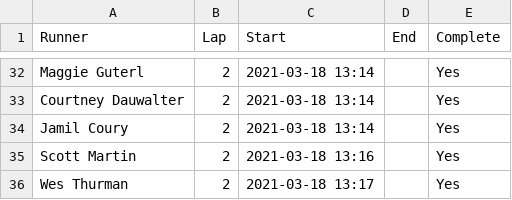
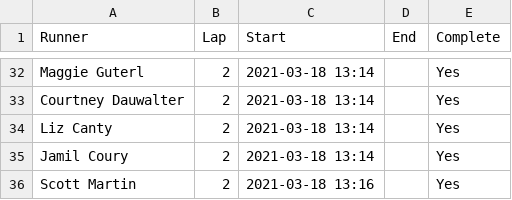
Before and after one commit to johnsug/garmin, a CSV file: barkley_2021.csv, drawn as a sheet; only a part is shown, gaps mark what is left out; the shorter side is filled out with more unchanged rows; the diff names each change by its address in the sheet, - before the commit and + after, or states it on an @@ line.

Commit message:
Update barkley_2021.csv

```diff
--- a/barkley_2021.csv
+++ b/barkley_2021.csv
+row 34: Liz Canty | 2 | 2021-03-18 13:14 |  | Yes
```
